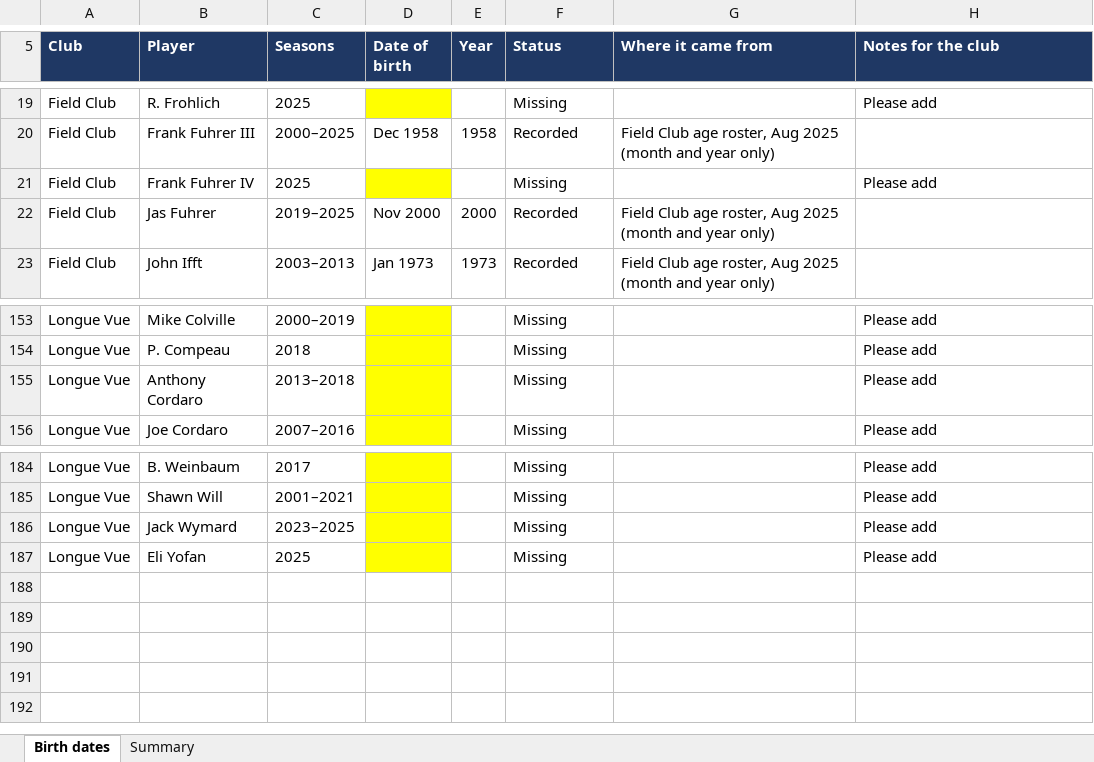
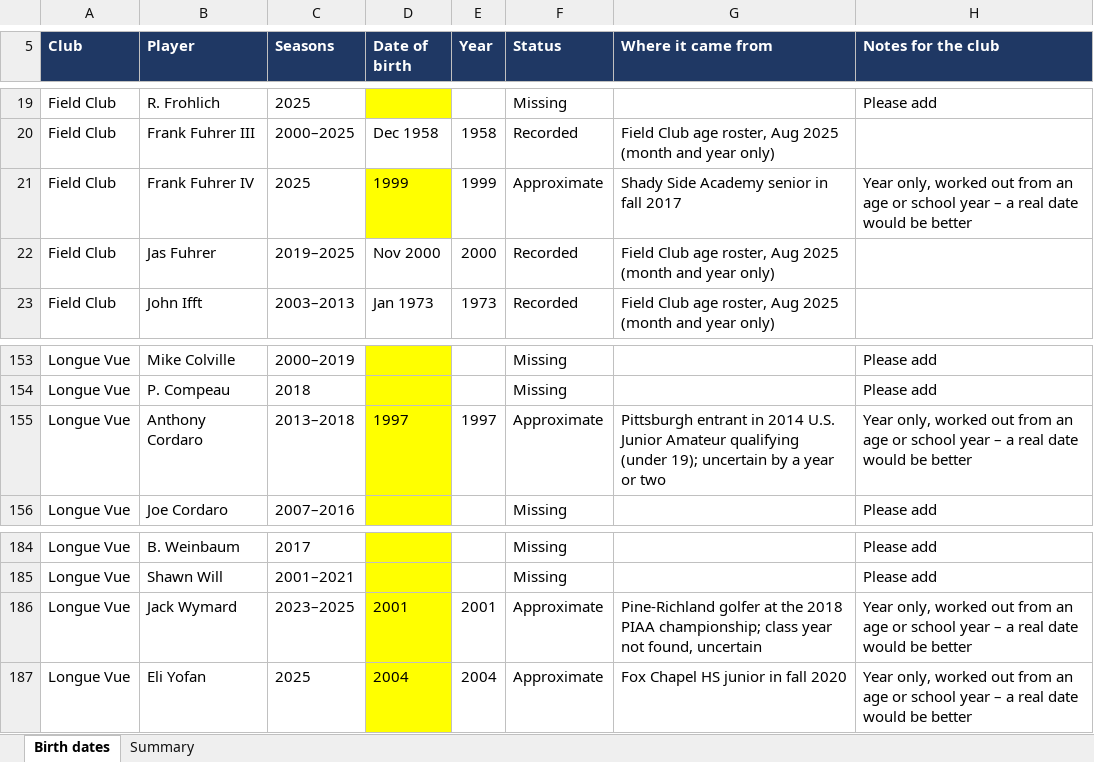
Before and after one commit to tjl1292-DBC/Diebold-Cup, an Excel workbook: reports/diebold-birth-dates.xlsx, sheet Birth dates, drawn as a sheet; only a part is shown, gaps mark what is left out; values as stored, in another font and other column widths than the file's, no borders; the diff covers the shown part only; the diff names each change by its address in the sheet, - before the commit and + after, or states it on an @@ line.

```diff
--- a/reports/diebold-birth-dates.xlsx (sheet Birth dates)
+++ b/reports/diebold-birth-dates.xlsx (sheet Birth dates)
-D21 (Date of birth): (empty)
+D21 (Date of birth): 1999
-E21 (Year): (empty)
+E21 (Year): 1999
-F21 (Status): Missing
+F21 (Status): Approximate
-G21 (Where it came from): (empty)
+G21 (Where it came from): Shady Side Academy senior in fall 2017
-H21 (Notes for the club): Please add
+H21 (Notes for the club): Year only, worked out from an age or school year – a real date would be better
-D155 (Date of birth): (empty)
+D155 (Date of birth): 1997
-E155 (Year): (empty)
+E155 (Year): 1997
-F155 (Status): Missing
+F155 (Status): Approximate
-G155 (Where it came from): (empty)
+G155 (Where it came from): Pittsburgh entrant in 2014 U.S. Junior Amateur qualifying (under 19); uncertain by a year or two
-H155 (Notes for the club): Please add
+H155 (Notes for the club): Year only, worked out from an age or school year – a real date would be better
-D186 (Date of birth): (empty)
+D186 (Date of birth): 2001
-E186 (Year): (empty)
+E186 (Year): 2001
-F186:F187 (Status): Missing
+F186:F187 (Status): Approximate
-G186 (Where it came from): (empty)
+G186 (Where it came from): Pine-Richland golfer at the 2018 PIAA championship; class year not found, uncertain
-H186:H187 (Notes for the club): Please add
+H186:H187 (Notes for the club): Year only, worked out from an age or school year – a real date would be better
-D187 (Date of birth): (empty)
+D187 (Date of birth): 2004
-E187 (Year): (empty)
+E187 (Year): 2004
-G187 (Where it came from): (empty)
+G187 (Where it came from): Fox Chapel HS junior in fall 2020
```
Also changed, not shown: 35 edited cells elsewhere in this sheet, sheet Summary, 3 other files.
